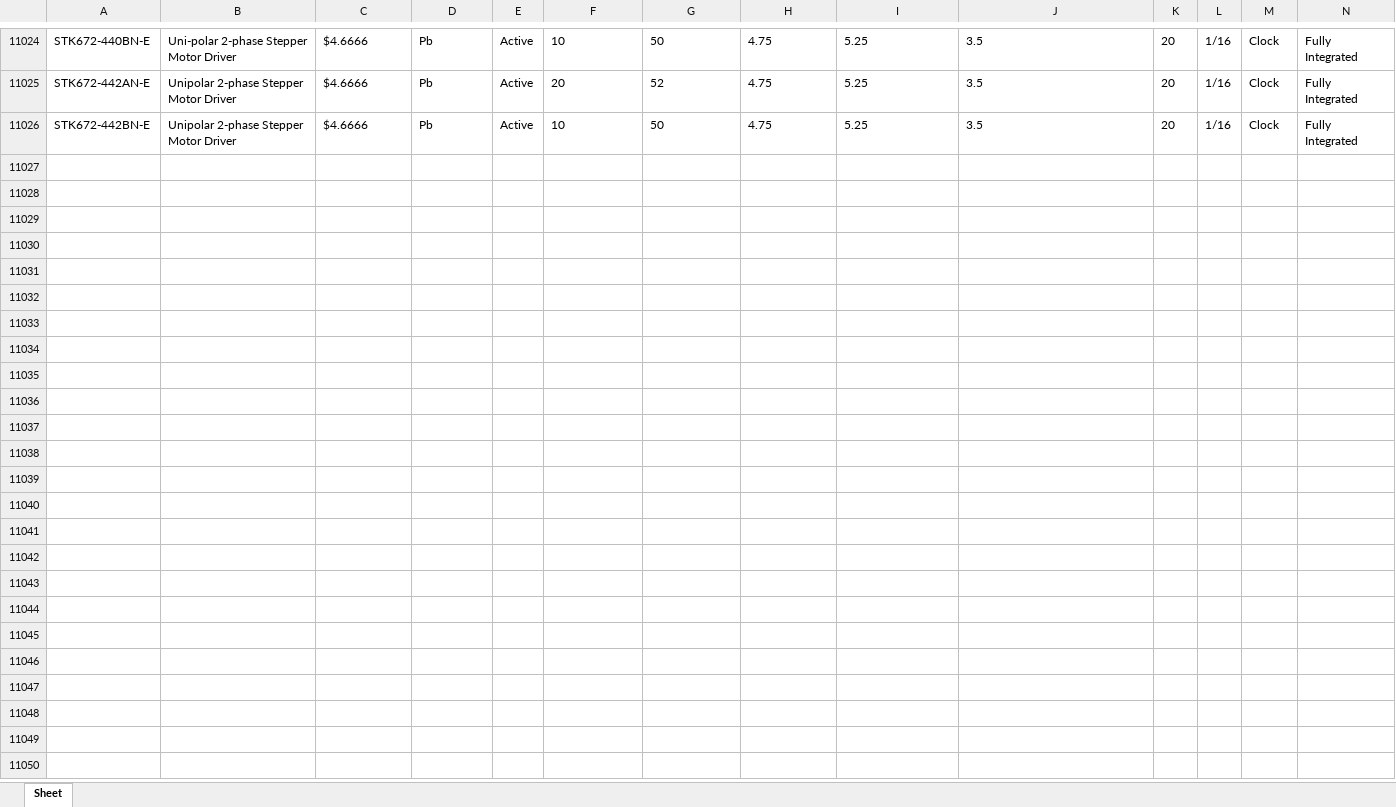
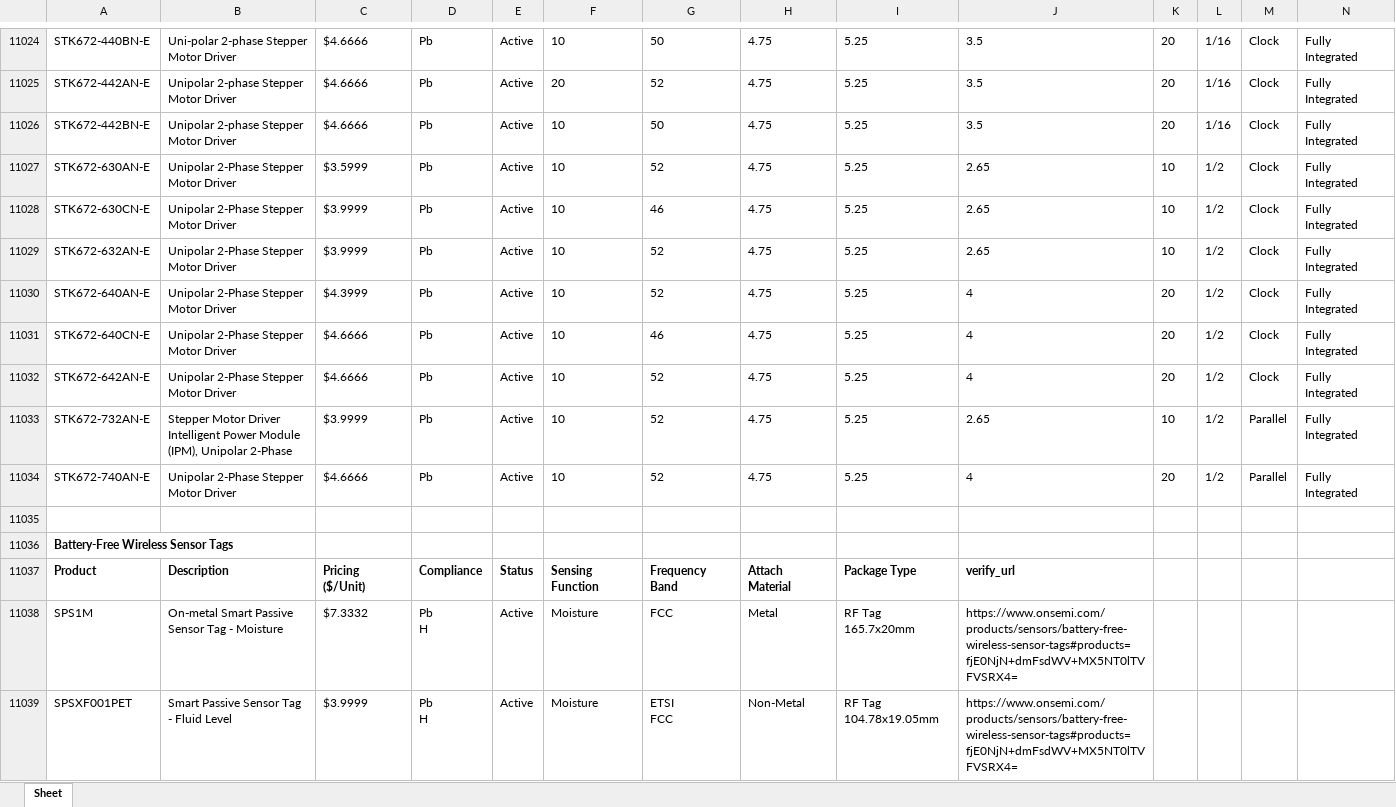
Before and after one commit to faizanalhassan/ititans_scrapers, an Excel workbook: results_data_frames/onsemi.com/products.xlsx, sheet Sheet, drawn as a sheet; only a part is shown, gaps mark what is left out; values as stored, in another font and other column widths than the file's, no borders; rows hold the shown columns only; ↵ is a line break in a cell; the diff names each change by its address in the sheet, - before the commit and + after, or states it on an @@ line.

```diff
--- a/results_data_frames/onsemi.com/products.xlsx (sheet Sheet)
+++ b/results_data_frames/onsemi.com/products.xlsx (sheet Sheet)
+row 11027: STK672-630AN-E | Unipolar 2-Phase Stepper Motor Driver | $3.5999 | Pb | Active | 10 | 52 | 4.75 | 5.25 | 2.65 | 10 | 1/2 | Clock | Fully Integrated
+row 11028: STK672-630CN-E | Unipolar 2-Phase Stepper Motor Driver | $3.9999 | Pb | Active | 10 | 46 | 4.75 | 5.25 | 2.65 | 10 | 1/2 | Clock | Fully Integrated
+row 11029: STK672-632AN-E | Unipolar 2-Phase Stepper Motor Driver | $3.9999 | Pb | Active | 10 | 52 | 4.75 | 5.25 | 2.65 | 10 | 1/2 | Clock | Fully Integrated
+row 11030: STK672-640AN-E | Unipolar 2-Phase Stepper Motor Driver | $4.3999 | Pb | Active | 10 | 52 | 4.75 | 5.25 | 4 | 20 | 1/2 | Clock | Fully Integrated
+row 11031: STK672-640CN-E | Unipolar 2-Phase Stepper Motor Driver | $4.6666 | Pb | Active | 10 | 46 | 4.75 | 5.25 | 4 | 20 | 1/2 | Clock | Fully Integrated
+row 11032: STK672-642AN-E | Unipolar 2-Phase Stepper Motor Driver | $4.6666 | Pb | Active | 10 | 52 | 4.75 | 5.25 | 4 | 20 | 1/2 | Clock | Fully Integrated
+row 11033: STK672-732AN-E | Stepper Motor Driver Intelligent Power Module (IPM), Unipolar 2-Phase | $3.9999 | Pb | Active | 10 | 52 | 4.75 | 5.25 | 2.65 | 10 | 1/2 | Parallel | Fully Integrated
+row 11034: STK672-740AN-E | Unipolar 2-Phase Stepper Motor Driver | $4.6666 | Pb | Active | 10 | 52 | 4.75 | 5.25 | 4 | 20 | 1/2 | Parallel | Fully Integrated
+row 11035: (empty)
+row 11036: Battery-Free Wireless Sensor Tags
+row 11037: Product | Description | Pricing ($/Unit) | Compliance | Status | Sensing Function | Frequency Band | Attach Material | Package Type | verify_url
+row 11038: SPS1M | On-metal Smart Passive Sensor Tag - Moisture | $7.3332 | Pb ↵ H | Active | Moisture | FCC | Metal | RF Tag 165.7x20mm | https://www.onsemi.com/products/sensors/battery-free-wireless-sensor-tags#products=fjE0NjN+dmFsdWV+MX5NT0lTVFVSRX4=
+row 11039: SPSXF001PET | Smart Passive Sensor Tag - Fluid Level | $3.9999 | Pb ↵ H | Active | Moisture | ETSI ↵ FCC | Non-Metal | RF Tag 104.78x19.05mm | https://www.onsemi.com/products/sensors/battery-free-wireless-sensor-tags#products=fjE0NjN+dmFsdWV+MX5NT0lTVFVSRX4=
```
Also changed, not shown: 1 other file.
